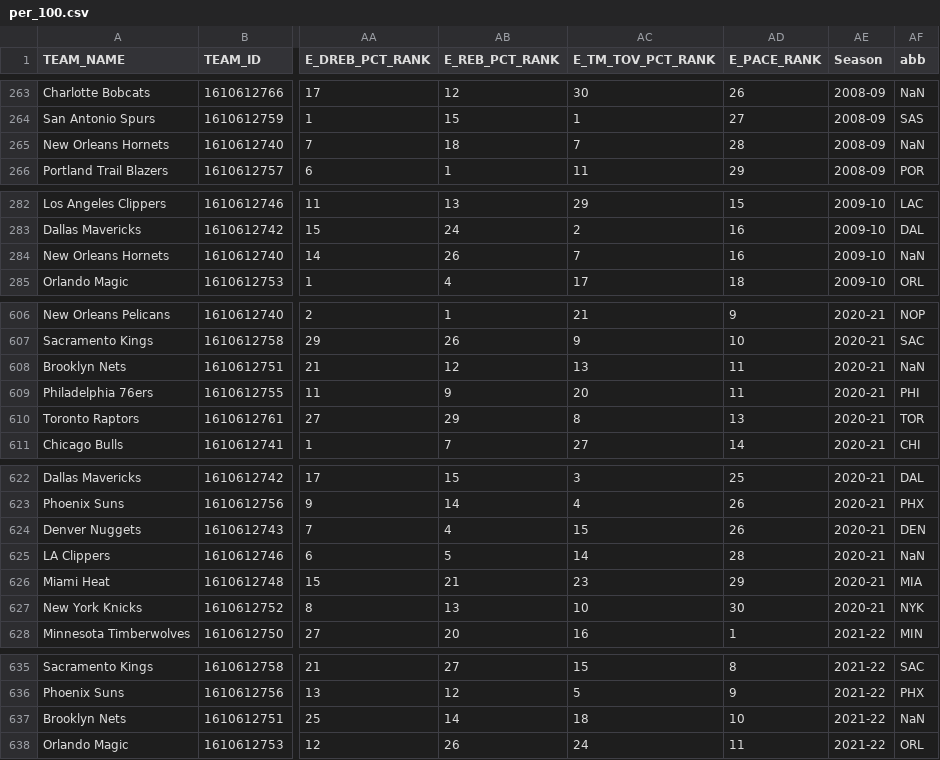
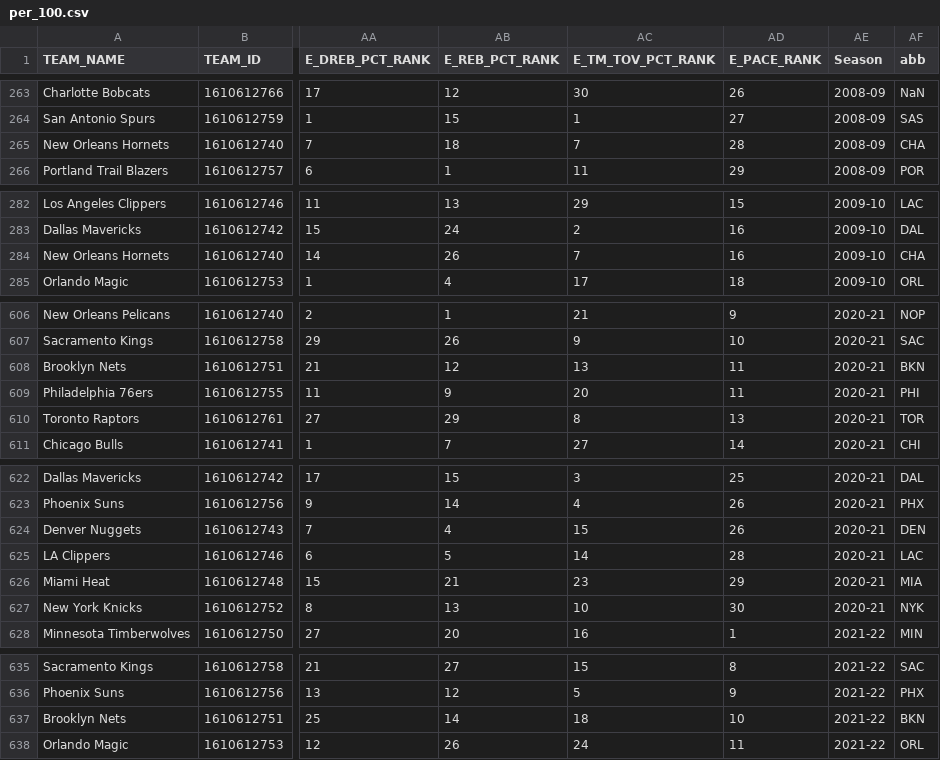
Before and after one commit to Lduvignacq/Nba-teams-visualization, a CSV file: data/nba_api/game_statistics/per_100.csv, drawn as a sheet; only a part is shown, gaps mark what is left out; the diff covers the shown part only; the diff names each change by its address in the sheet, - before the commit and + after, or states it on an @@ line.

```diff
--- a/data/nba_api/game_statistics/per_100.csv
+++ b/data/nba_api/game_statistics/per_100.csv
-AF265 (abb): NaN
+AF265 (abb): CHA
-AF284 (abb): NaN
+AF284 (abb): CHA
-AF608 (abb): NaN
+AF608 (abb): BKN
-AF625 (abb): NaN
+AF625 (abb): LAC
-AF637 (abb): NaN
+AF637 (abb): BKN
```
Also changed, not shown: 17 edited cells elsewhere in this file, 4 other files.
